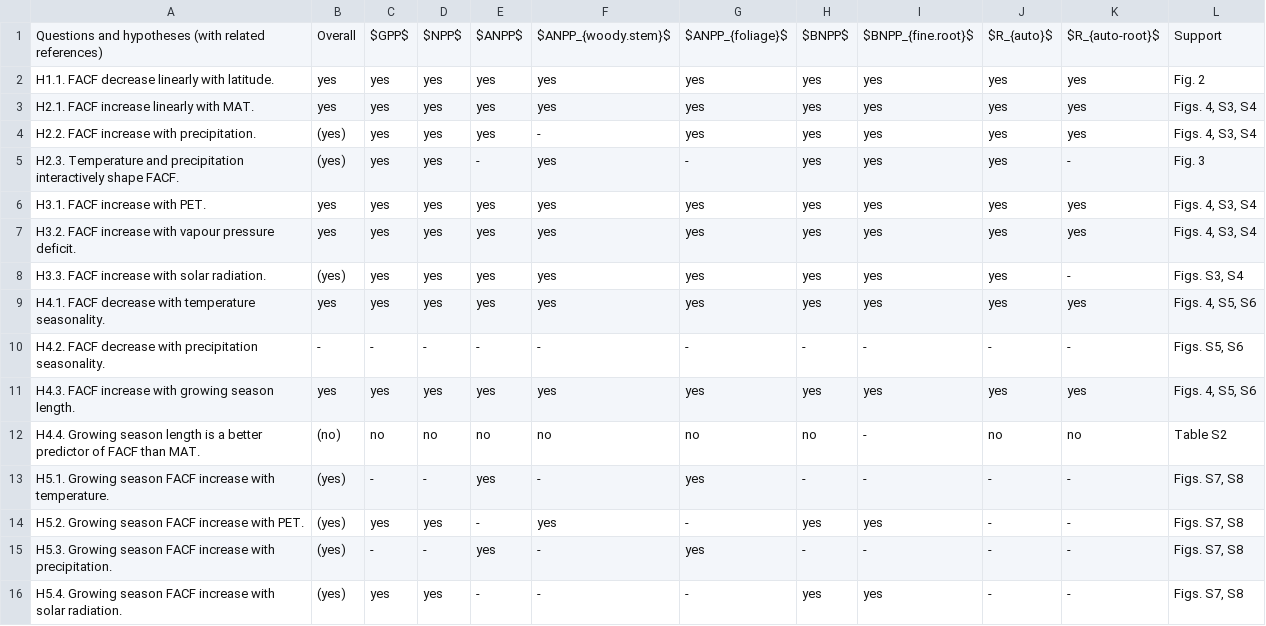
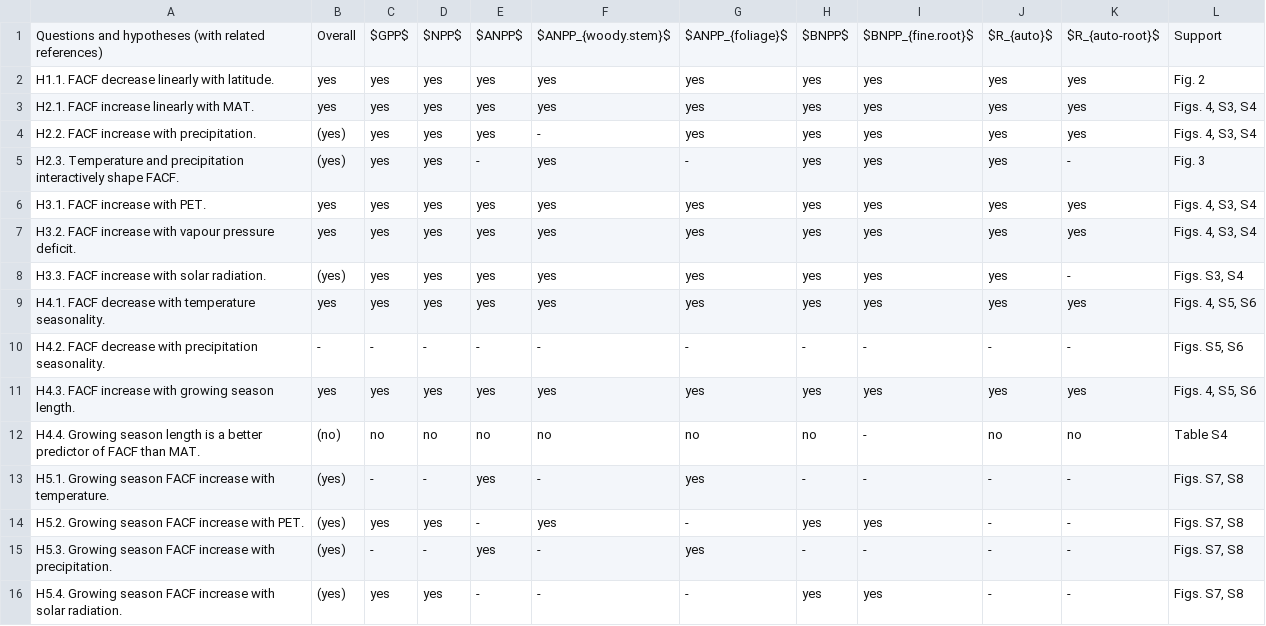
Before and after one commit to forc-db/Global_Productivity, a CSV file: manuscript/hypothesis_table.csv, drawn as a sheet.

Commit message:
rearranged Appendix tables to match order presented in manuscript

```diff
--- a/manuscript/hypothesis_table.csv
+++ b/manuscript/hypothesis_table.csv
@@ -11,3 +11,3 @@ H4.2. FACF decrease with precipitation seasonality.,-,-,-,-,-,-,-,-,-,-,"Figs. S
 H4.3. FACF increase with growing season length.,yes,yes,yes,yes,yes,yes,yes,yes,yes,yes,"Figs. 4, S5, S6"
-H4.4. Growing season length is a better predictor of FACF than MAT.,(no),no,no,no,no,no,no,-,no,no,Table S2
+H4.4. Growing season length is a better predictor of FACF than MAT.,(no),no,no,no,no,no,no,-,no,no,Table S4
 H5.1. Growing season FACF increase with temperature.,(yes),-,-,yes,-,yes,-,-,-,-,"Figs. S7, S8"
```
Also changed, not shown: 7 other files.
